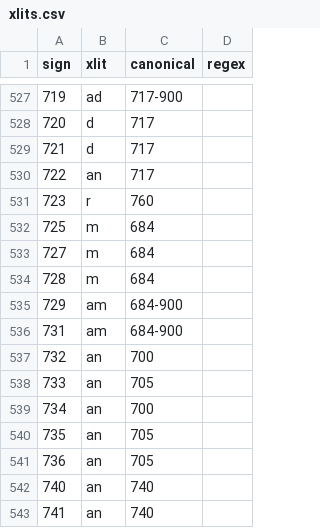
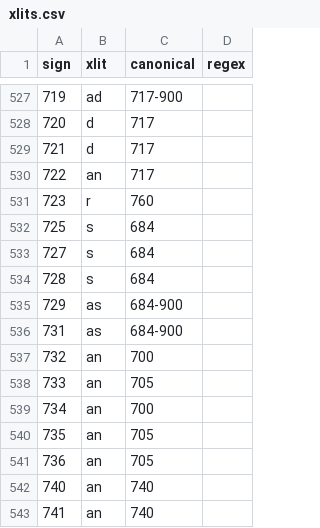
Before and after one commit to yajnadevam/lipi, a CSV file: src/assets/data/xlits.csv, drawn as a sheet; only a part is shown, gaps mark what is left out.

```diff
--- a/src/assets/data/xlits.csv
+++ b/src/assets/data/xlits.csv
@@ -531,7 +531,7 @@ sign,xlit,canonical,regex
 723,r,760,
-725,m,684,
-727,m,684,
-728,m,684,
-729,am,684-900,
-731,am,684-900,
+725,s,684,
+727,s,684,
+728,s,684,
+729,as,684-900,
+731,as,684-900,
 732,an,700,
```
Also changed, not shown: 1 other file.
